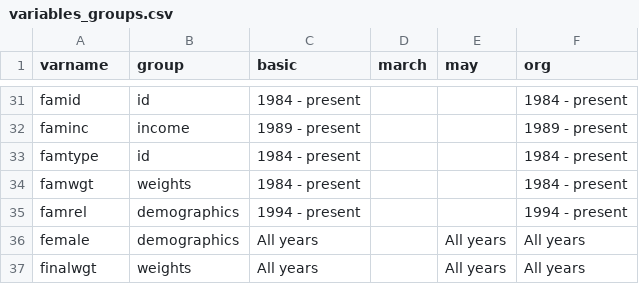
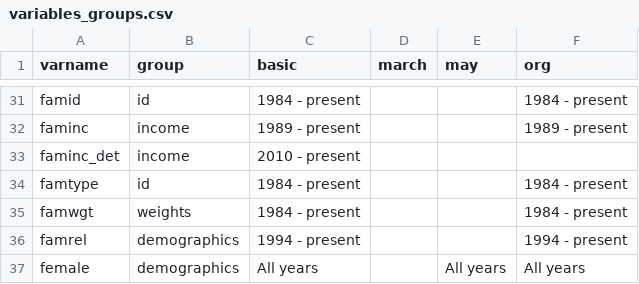
Before and after one commit to Economic/epiextracts, a CSV file: code/docs/variables_groups.csv, drawn as a sheet; only a part is shown, gaps mark what is left out; the shorter side is filled out with more unchanged rows.

Commit message:
create family income with more detailed categories

```diff
--- a/code/docs/variables_groups.csv
+++ b/code/docs/variables_groups.csv
@@ -32,2 +32,3 @@ famid,id,"1984 - present","","","1984 - present"
 faminc,income,"1989 - present","","","1989 - present"
+faminc_det,income,"2010 - present","","",""
 famtype,id,"1984 - present","","","1984 - present"
```
Also changed, not shown: 4 other files.
